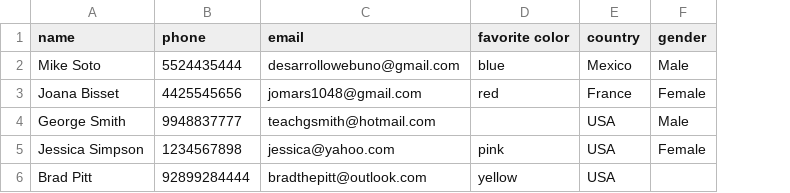
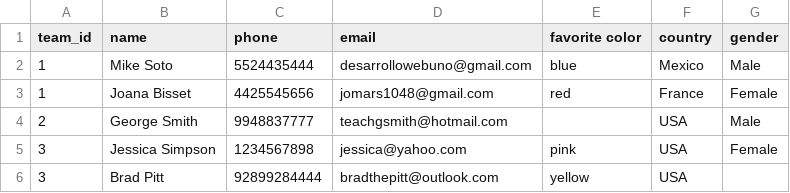
Before and after one commit to millennial-web/contacts-manager, a CSV file: app/public/testcontactsimport.csv, drawn as a sheet; the diff names each change by its address in the sheet, - before the commit and + after, or states it on an @@ line.

Commit message:
add home list view and finish import workflow

```diff
--- a/app/public/testcontactsimport.csv
+++ b/app/public/testcontactsimport.csv
+column A (team_id), rows 2-6: 1 | 1 | 2 | 3 | 3
```
Also changed, not shown: 8 other files.
